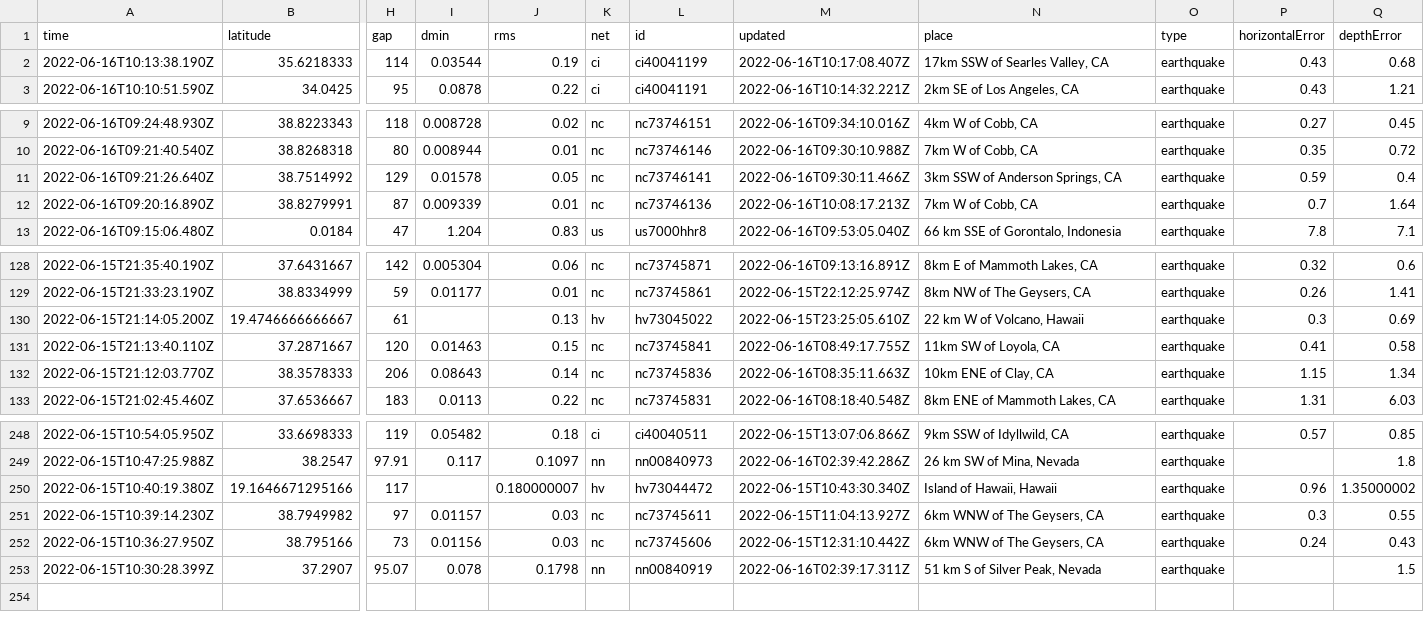
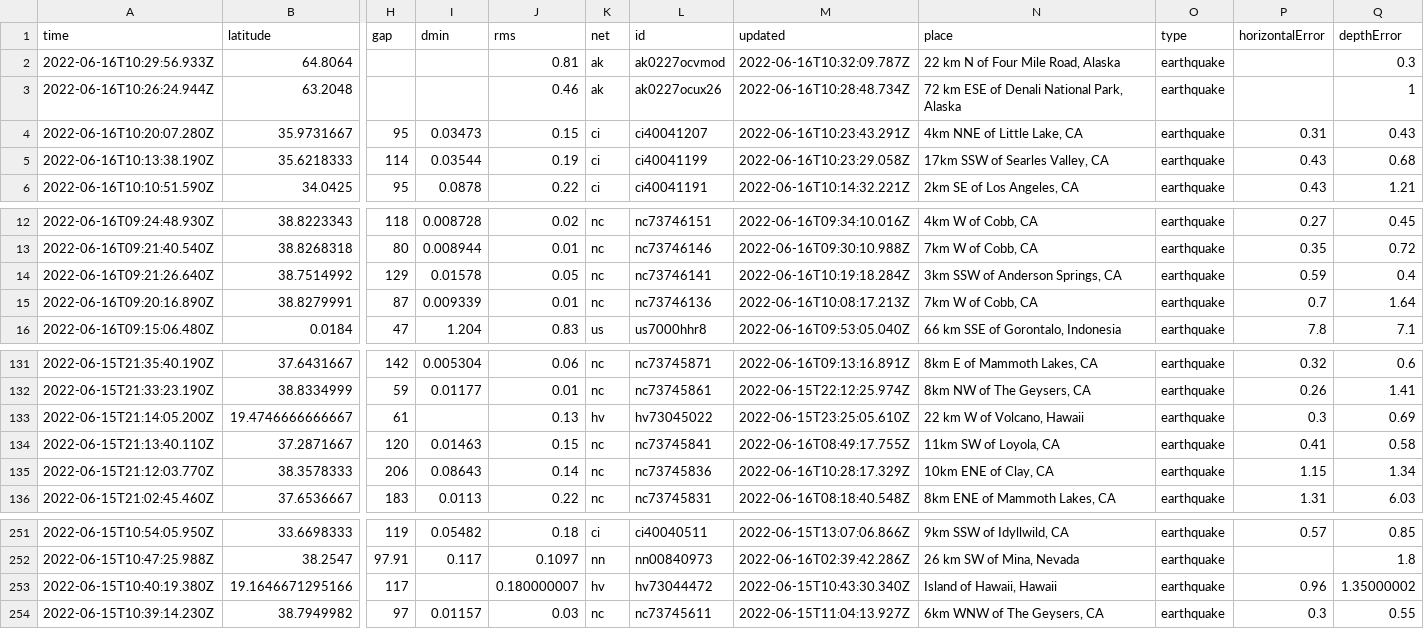
Before and after one commit to jemmastephenson/my-data-robot, a CSV file: usgs_current.csv, drawn as a sheet; only a part is shown, gaps mark what is left out; removed rows and columns are numbered as before the commit, all else as after; rows hold the shown columns only; the diff names each change by its address in the sheet, - before the commit and + after, or states it on an @@ line.

```diff
--- a/usgs_current.csv
+++ b/usgs_current.csv
+row 2: 2022-06-16T10:29:56.933Z | 64.8064 |  |  | 0.81 | ak | ak0227ocvmod | 2022-06-16T10:32:09.787Z | 22 km N of Four Mile Road, Alaska | earthquake |  | 0.3
+row 3: 2022-06-16T10:26:24.944Z | 63.2048 |  |  | 0.46 | ak | ak0227ocux26 | 2022-06-16T10:28:48.734Z | 72 km ESE of Denali National Park, Alaska | earthquake |  | 1
+row 4: 2022-06-16T10:20:07.280Z | 35.9731667 | 95 | 0.03473 | 0.15 | ci | ci40041207 | 2022-06-16T10:23:43.291Z | 4km NNE of Little Lake, CA | earthquake | 0.31 | 0.43
-M5 (updated): 2022-06-16T10:17:08.407Z
+M5 (updated): 2022-06-16T10:23:29.058Z
-M14 (updated): 2022-06-16T09:30:11.466Z
+M14 (updated): 2022-06-16T10:19:18.284Z
-M135 (updated): 2022-06-16T08:35:11.663Z
+M135 (updated): 2022-06-16T10:28:17.329Z
-row 252: 2022-06-15T10:36:27.950Z | 38.795166 | 73 | 0.01156 | 0.03 | nc | nc73745606 | 2022-06-15T12:31:10.442Z | 6km WNW of The Geysers, CA | earthquake | 0.24 | 0.43
-row 253: 2022-06-15T10:30:28.399Z | 37.2907 | 95.07 | 0.078 | 0.1798 | nn | nn00840919 | 2022-06-16T02:39:17.311Z | 51 km S of Silver Peak, Nevada | earthquake |  | 1.5
```
